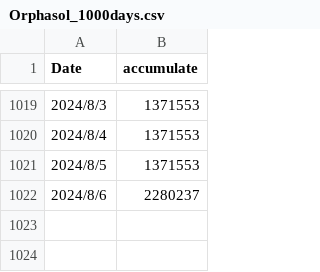
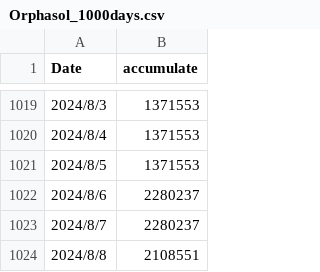
Before and after one commit to schwinger42/orphasol, a CSV file: Orphasol_1000days.csv, drawn as a sheet; only a part is shown, gaps mark what is left out.

Commit message:
Update Orphasol_1000days.csv
update new records

```diff
--- a/Orphasol_1000days.csv
+++ b/Orphasol_1000days.csv
@@ -1022 +1022,3 @@ Date,accumulate
 2024/8/6,2280237
+2024/8/7,2280237
+2024/8/8,2108551
```
